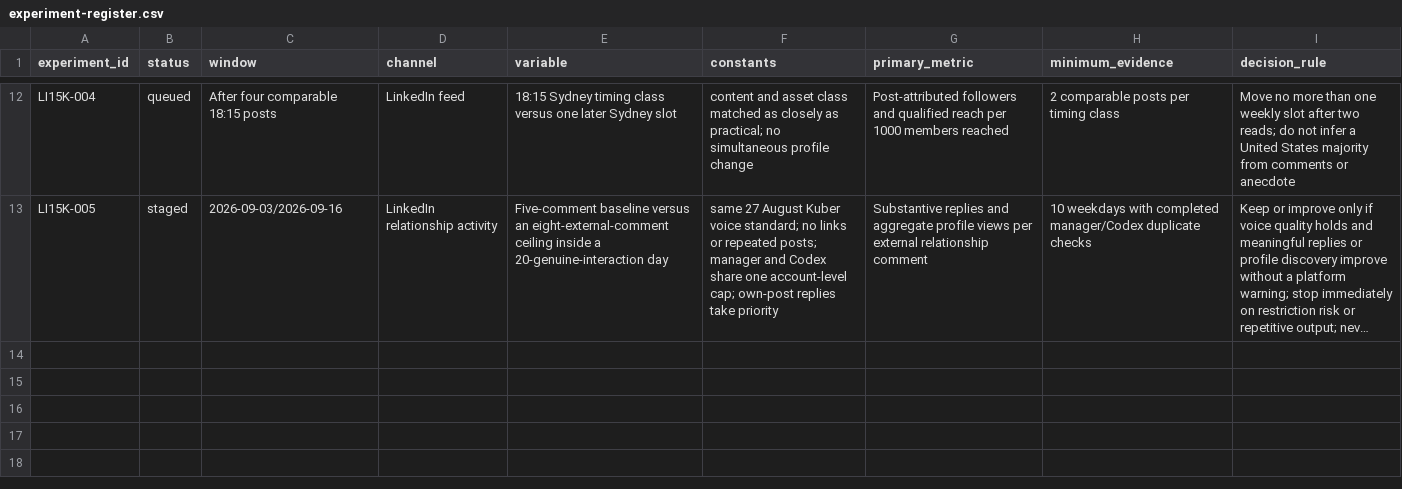
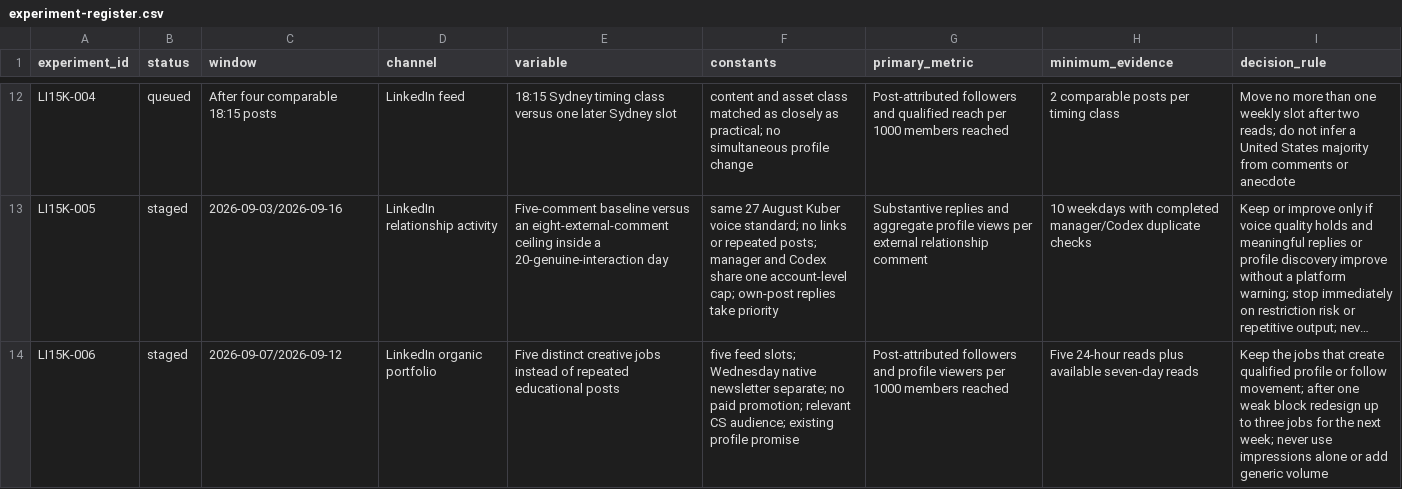
Before and after one commit to kubersethi15/churn-killers-clubhouse, a CSV file: growth/experiment-register.csv, drawn as a sheet; only a part is shown, gaps mark what is left out; long unchanged cells end in …; the diff names each change by its address in the sheet, - before the commit and + after, or states it on an @@ line.

Commit message:
Lock Sep 7 LinkedIn growth week (#190)
* growth: lock organic LinkedIn acceleration week

* growth: reconcile Friday scorecard and email send

* growth: complete Sep 7 week content QA

---------

Co-authored-by: Kuber Sethi <kubers@splunk.com>

```diff
--- a/growth/experiment-register.csv
+++ b/growth/experiment-register.csv
+row 14: LI15K-006 | staged | 2026-09-07/2026-09-12 | LinkedIn organic portfolio | Five distinct creative jobs instead of repeated educational posts | five feed slots; Wednesday native newsletter separate; no paid promotion; relevant CS audience; existing profile promise | Post-attributed followers and profile viewers per 1000 members reached | Five 24-hour reads plus available seven-day reads | Keep the jobs that create qualified profile or follow movement; after one weak block redesign up to three jobs for the next week; never use impressions alone or add generic volume
```
Also changed, not shown: 15 other files.
